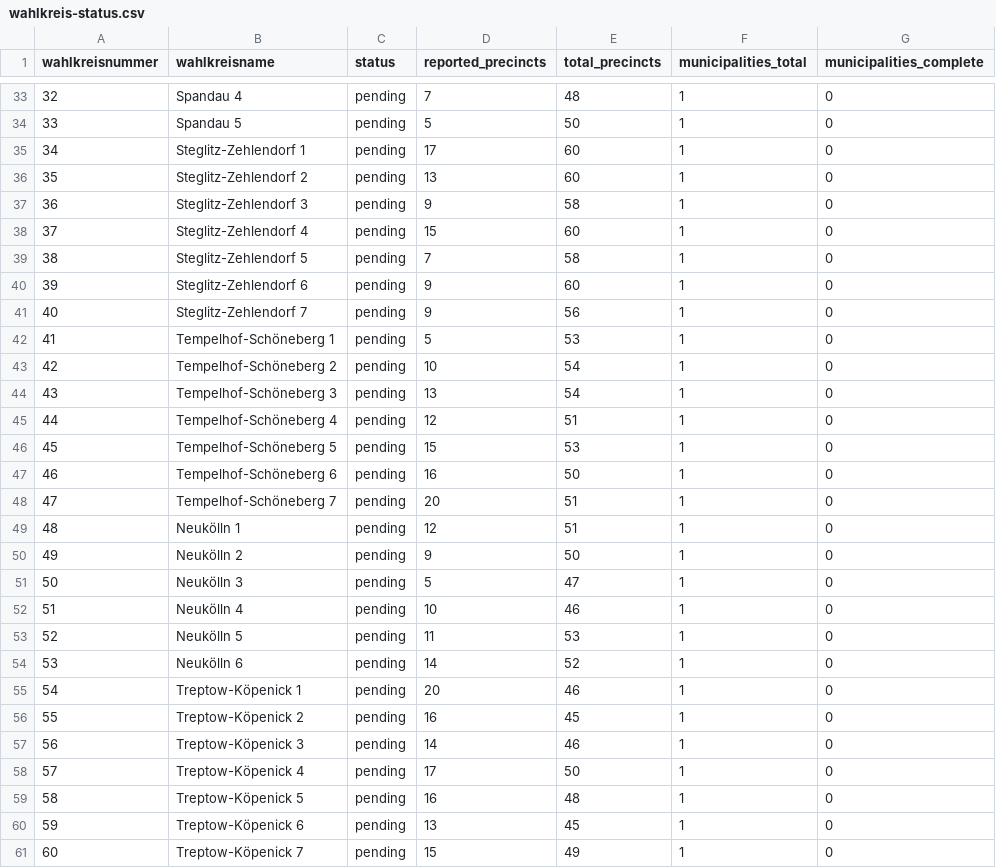
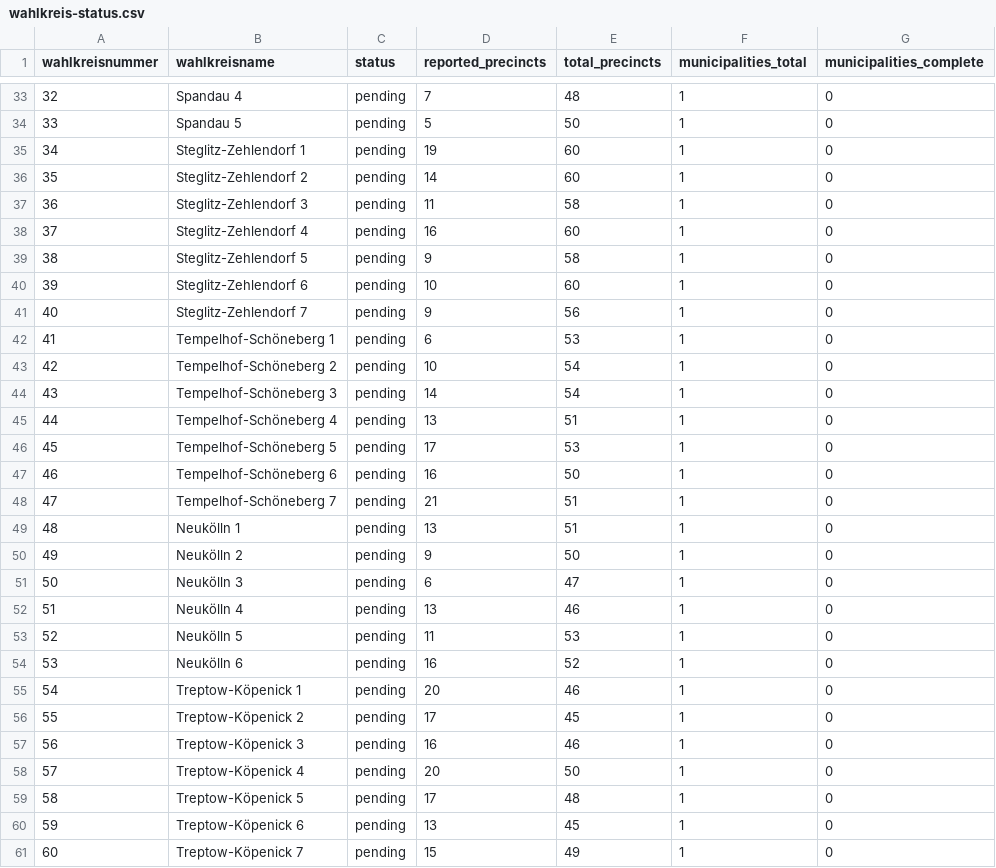
Before and after one commit to volzinnovation/wahl-monitor.de, a CSV file: data/2026-be/metadata/wahlkreis-status.csv, drawn as a sheet; only a part is shown, gaps mark what is left out; the diff covers the shown part only; the diff names each change by its address in the sheet, - before the commit and + after, or states it on an @@ line.

```diff
--- a/data/2026-be/metadata/wahlkreis-status.csv
+++ b/data/2026-be/metadata/wahlkreis-status.csv
-D35 (reported_precincts): 17
+D35 (reported_precincts): 19
-D36 (reported_precincts): 13
+D36 (reported_precincts): 14
-D37 (reported_precincts): 9
+D37 (reported_precincts): 11
-D38 (reported_precincts): 15
+D38 (reported_precincts): 16
-D39 (reported_precincts): 7
+D39 (reported_precincts): 9
-D40 (reported_precincts): 9
+D40 (reported_precincts): 10
-D42 (reported_precincts): 5
+D42 (reported_precincts): 6
-D44 (reported_precincts): 13
+D44 (reported_precincts): 14
-D45 (reported_precincts): 12
+D45 (reported_precincts): 13
-D46 (reported_precincts): 15
+D46 (reported_precincts): 17
-D48 (reported_precincts): 20
+D48 (reported_precincts): 21
-D49 (reported_precincts): 12
+D49 (reported_precincts): 13
-D51 (reported_precincts): 5
+D51 (reported_precincts): 6
-D52 (reported_precincts): 10
+D52 (reported_precincts): 13
-D54 (reported_precincts): 14
+D54 (reported_precincts): 16
-D56 (reported_precincts): 16
+D56 (reported_precincts): 17
-D57 (reported_precincts): 14
+D57 (reported_precincts): 16
-D58 (reported_precincts): 17
+D58 (reported_precincts): 20
-D59 (reported_precincts): 16
+D59 (reported_precincts): 17
```
Also changed, not shown: 28 edited cells elsewhere in this file, data/2026-be/latest/official-results-source.csv, data/2026-be/latest/statla_party_results.csv, 11 other files.
